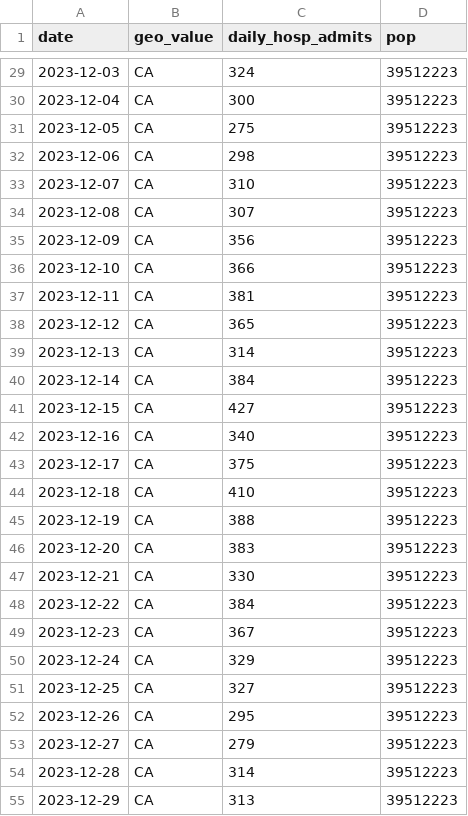
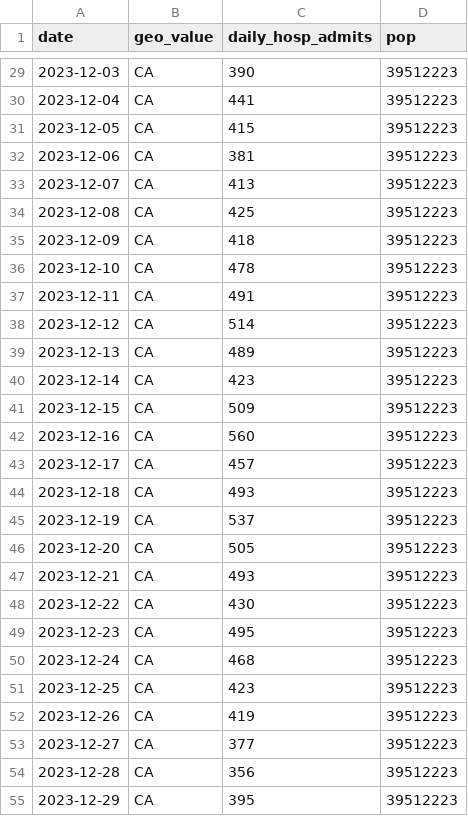
Before and after one commit to CDCgov/PyRenew, a CSV file: pyrenew/datasets/synthetic_CA_120/daily_hospital_admissions.csv, drawn as a sheet; only a part is shown, gaps mark what is left out; the diff covers the shown part only.

```diff
--- a/pyrenew/datasets/synthetic_CA_120/daily_hospital_admissions.csv
+++ b/pyrenew/datasets/synthetic_CA_120/daily_hospital_admissions.csv
@@ -29,27 +29,27 @@ date,geo_value,daily_hosp_admits,pop
-2023-12-03,CA,324,39512223
-2023-12-04,CA,300,39512223
-2023-12-05,CA,275,39512223
-2023-12-06,CA,298,39512223
-2023-12-07,CA,310,39512223
-2023-12-08,CA,307,39512223
-2023-12-09,CA,356,39512223
-2023-12-10,CA,366,39512223
-2023-12-11,CA,381,39512223
-2023-12-12,CA,365,39512223
-2023-12-13,CA,314,39512223
-2023-12-14,CA,384,39512223
-2023-12-15,CA,427,39512223
-2023-12-16,CA,340,39512223
-2023-12-17,CA,375,39512223
-2023-12-18,CA,410,39512223
-2023-12-19,CA,388,39512223
-2023-12-20,CA,383,39512223
-2023-12-21,CA,330,39512223
-2023-12-22,CA,384,39512223
-2023-12-23,CA,367,39512223
-2023-12-24,CA,329,39512223
-2023-12-25,CA,327,39512223
-2023-12-26,CA,295,39512223
-2023-12-27,CA,279,39512223
-2023-12-28,CA,314,39512223
-2023-12-29,CA,313,39512223
+2023-12-03,CA,390,39512223
+2023-12-04,CA,441,39512223
+2023-12-05,CA,415,39512223
+2023-12-06,CA,381,39512223
+2023-12-07,CA,413,39512223
+2023-12-08,CA,425,39512223
+2023-12-09,CA,418,39512223
+2023-12-10,CA,478,39512223
+2023-12-11,CA,491,39512223
+2023-12-12,CA,514,39512223
+2023-12-13,CA,489,39512223
+2023-12-14,CA,423,39512223
+2023-12-15,CA,509,39512223
+2023-12-16,CA,560,39512223
+2023-12-17,CA,457,39512223
+2023-12-18,CA,493,39512223
+2023-12-19,CA,537,39512223
+2023-12-20,CA,505,39512223
+2023-12-21,CA,493,39512223
+2023-12-22,CA,430,39512223
+2023-12-23,CA,495,39512223
+2023-12-24,CA,468,39512223
+2023-12-25,CA,423,39512223
+2023-12-26,CA,419,39512223
+2023-12-27,CA,377,39512223
+2023-12-28,CA,356,39512223
+2023-12-29,CA,395,39512223
```
Also changed, not shown: 93 edited cells elsewhere in this file, pyrenew/datasets/synthetic_CA_120/daily_ed_visits.csv, pyrenew/datasets/synthetic_CA_120/daily_infections.csv, 4 other files.
